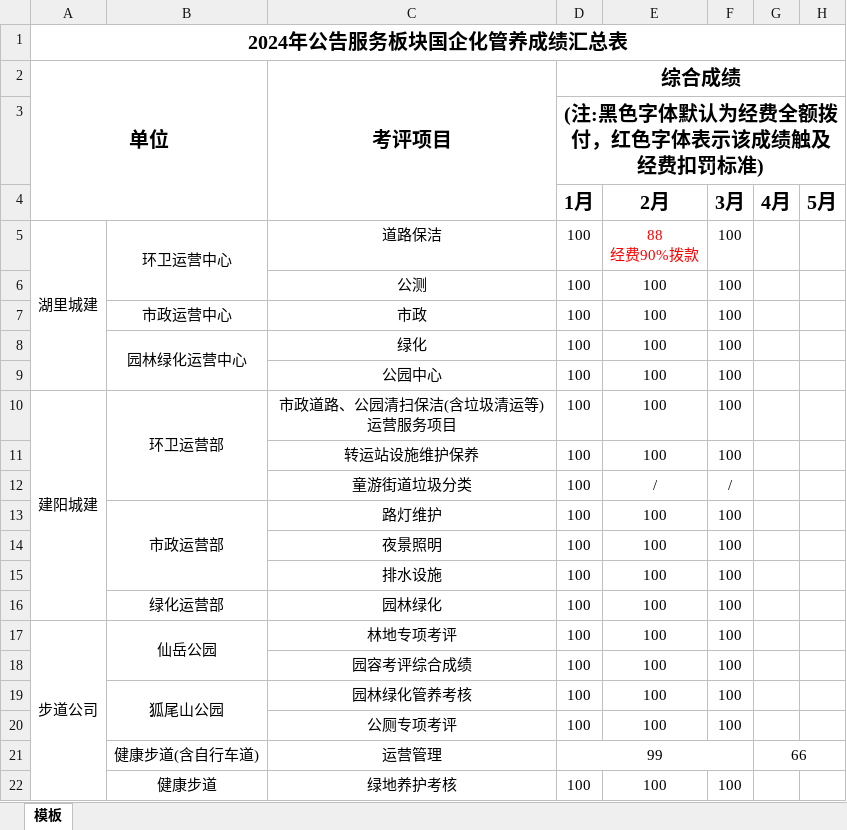
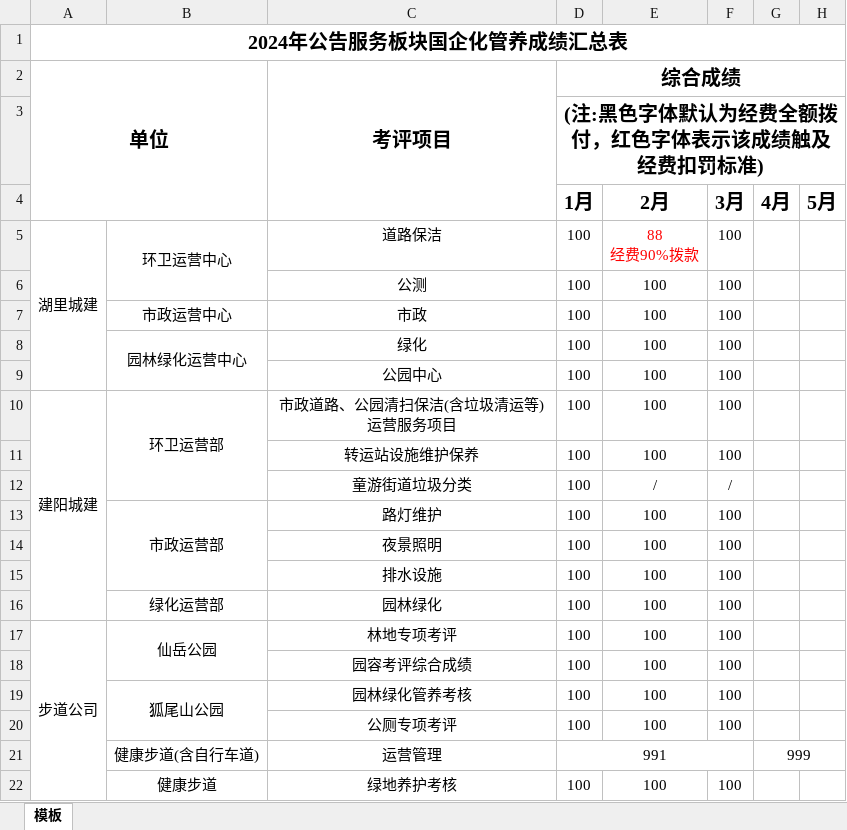
Before and after one commit to conglanjun/student-server, an Excel workbook: output1.xlsx, sheet 模板, drawn as a sheet; only a part is shown; values as stored, in another font and other column widths than the file's, no borders; the diff names each change by its address in the sheet, - before the commit and + after, or states it on an @@ line.

```diff
--- a/output1.xlsx (sheet 模板)
+++ b/output1.xlsx (sheet 模板)
-D21 (综合成绩): 99
+D21 (综合成绩): 991
-G21: 66
+G21: 999
```
Also changed, not shown: 5 other files.
